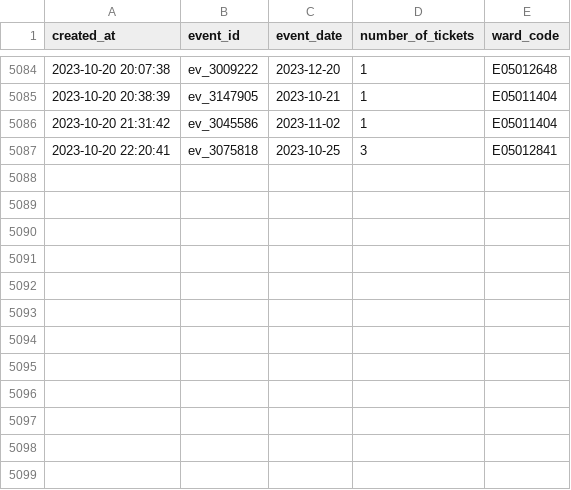
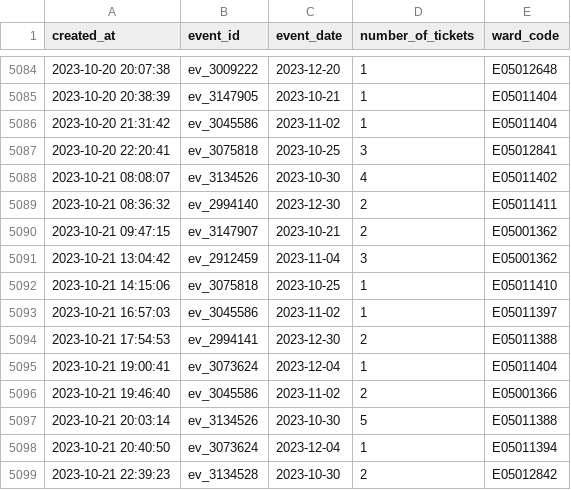
Before and after one commit to open-innovations/leeds-2023, a CSV file: data/metrics/events/tickets/orders.csv, drawn as a sheet; only a part is shown, gaps mark what is left out; the diff names each change by its address in the sheet, - before the commit and + after, or states it on an @@ line.

```diff
--- a/data/metrics/events/tickets/orders.csv
+++ b/data/metrics/events/tickets/orders.csv
+row 5088: 2023-10-21 08:08:07 | ev_3134526 | 2023-10-30 | 4 | E05011402
+row 5089: 2023-10-21 08:36:32 | ev_2994140 | 2023-12-30 | 2 | E05011411
+row 5090: 2023-10-21 09:47:15 | ev_3147907 | 2023-10-21 | 2 | E05001362
+row 5091: 2023-10-21 13:04:42 | ev_2912459 | 2023-11-04 | 3 | E05001362
+row 5092: 2023-10-21 14:15:06 | ev_3075818 | 2023-10-25 | 1 | E05011410
+row 5093: 2023-10-21 16:57:03 | ev_3045586 | 2023-11-02 | 1 | E05011397
+row 5094: 2023-10-21 17:54:53 | ev_2994141 | 2023-12-30 | 2 | E05011388
+row 5095: 2023-10-21 19:00:41 | ev_3073624 | 2023-12-04 | 1 | E05011404
+row 5096: 2023-10-21 19:46:40 | ev_3045586 | 2023-11-02 | 2 | E05001366
+row 5097: 2023-10-21 20:03:14 | ev_3134526 | 2023-10-30 | 5 | E05011388
+row 5098: 2023-10-21 20:40:50 | ev_3073624 | 2023-12-04 | 1 | E05011394
+row 5099: 2023-10-21 22:39:23 | ev_3134528 | 2023-10-30 | 2 | E05012842
```
Also changed, not shown: data/metrics/events/master/all.csv, data/metrics/events/partner-events/events.csv, 29 other files.
